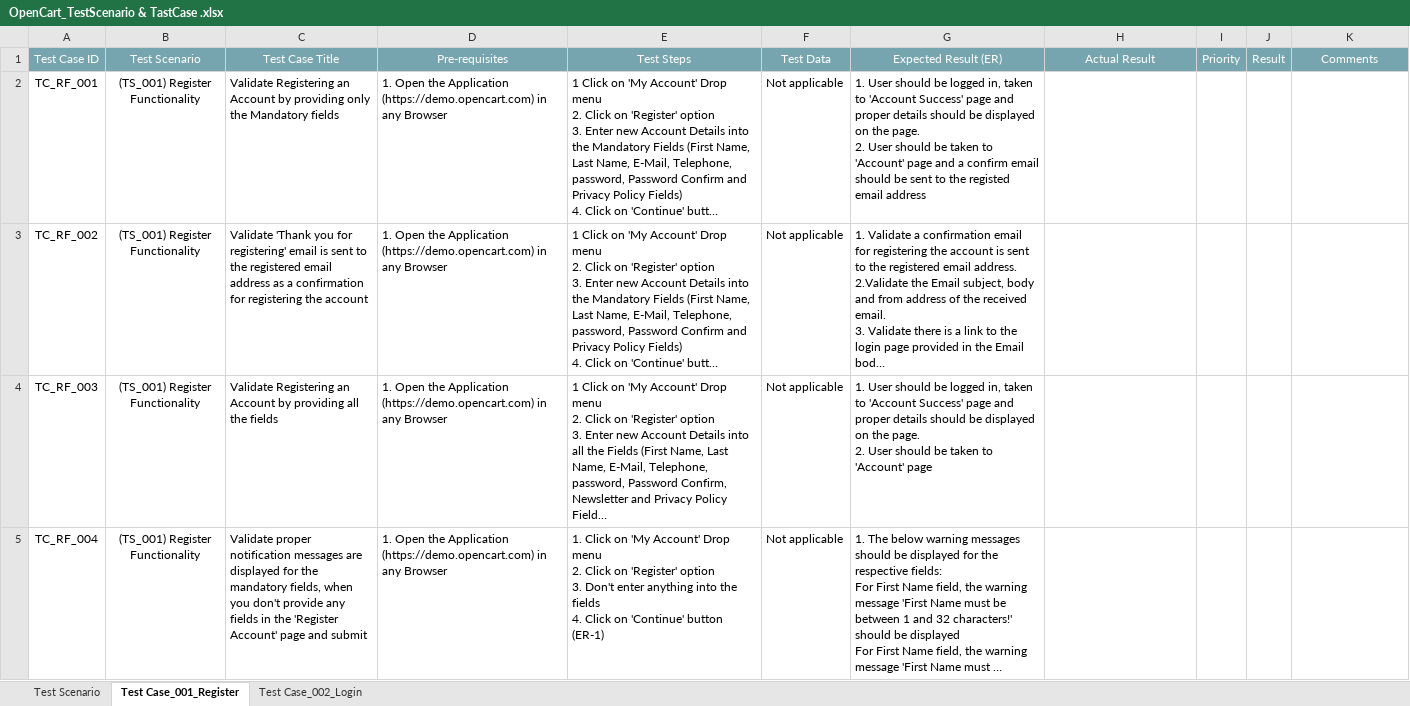
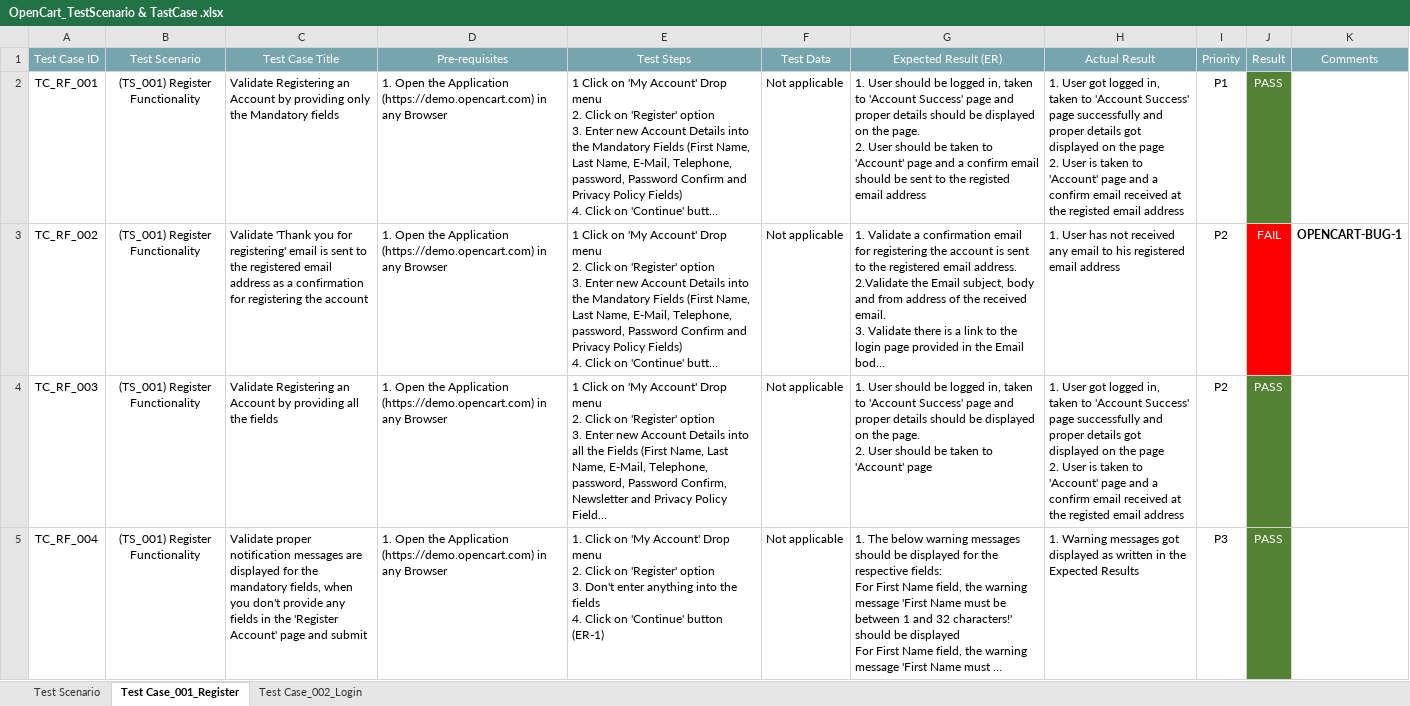
Before and after one commit to ChaitySarker/OpenCart_ManualTesting, an Excel workbook: OpenCart_TestScenario & TastCase .xlsx, sheet Test Case_001_Register, drawn as a sheet; only a part is shown; long unchanged cells end in …; values as stored, in another font and other column widths than the file's, no borders; ↵ is a line break in a cell; the diff covers the shown part only; the diff names each change by its address in the sheet, - before the commit and + after, or states it on an @@ line.

Commit message:
update

```diff
--- a/OpenCart_TestScenario & TastCase .xlsx (sheet Test Case_001_Register)
+++ b/OpenCart_TestScenario & TastCase .xlsx (sheet Test Case_001_Register)
-H2 (Actual Result): (empty)
+H2 (Actual Result): 1. User got logged in, taken to 'Account Success' page successfully and proper details got displayed on the page ↵ 2. User is taken to 'Account' page and a confirm email received at the registed email address
-I2 (Priority): (empty)
+I2 (Priority): P1
-J2 (Result): (empty)
+J2 (Result): PASS
-J2 fill: none
+J2 fill: #548235
-H3 (Actual Result): (empty)
+H3 (Actual Result): 1. User has not received any email to his registered email address
-I3:I4 (Priority): (empty)
+I3:I4 (Priority): P2
-J3 (Result): (empty)
+J3 (Result): FAIL
-J3 fill: none
+J3 fill: #FF0000
-K3 (Comments): (empty)
+K3 (Comments): OPENCART-BUG-1
-H4 (Actual Result): (empty)
+H4 (Actual Result): 1. User got logged in, taken to 'Account Success' page successfully and proper details got displayed on the page ↵ 2. User is taken to 'Account' page and a confirm email received at the registed email address
-J4:J5 (Result): (empty)
+J4:J5 (Result): PASS
-J4:J5 fill: none
+J4:J5 fill: #548235
-H5 (Actual Result): (empty)
+H5 (Actual Result): 1. Warning messages got displayed as written in the Expected Results
-I5 (Priority): (empty)
+I5 (Priority): P3
```
Also changed, not shown: 46 edited cells and cell formats elsewhere in this sheet.
